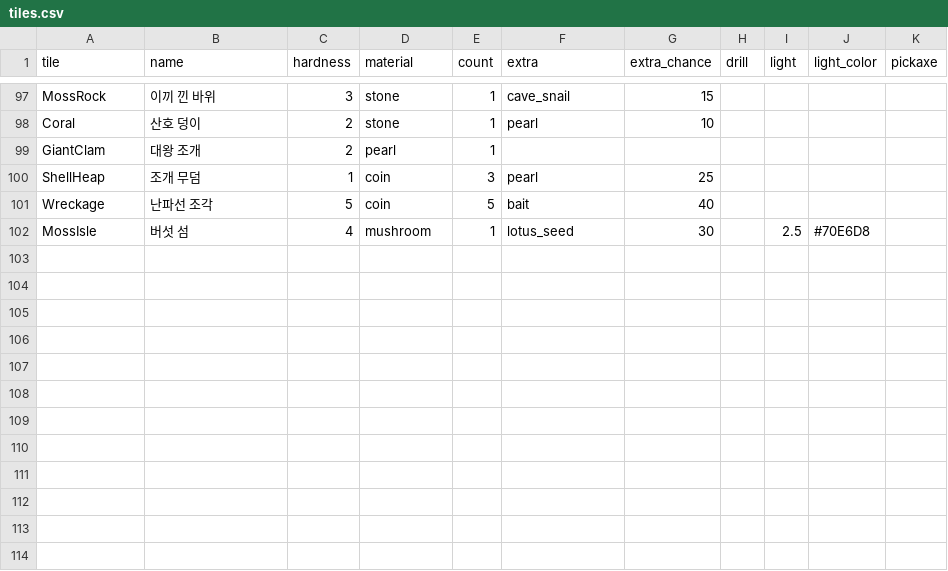
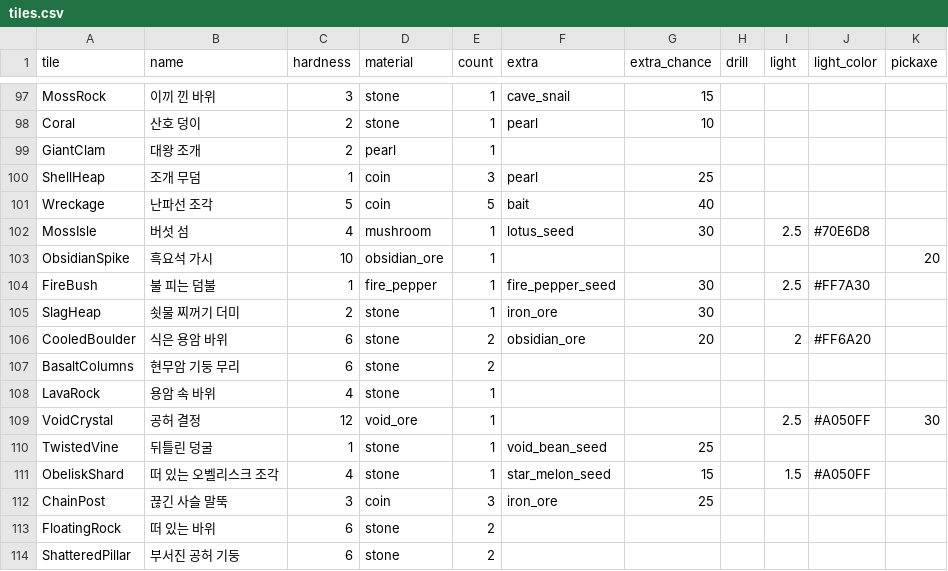
Before and after one commit to LeArc6910/pray-to, a CSV file: Assets/_Project/Data/World/tiles.csv, drawn as a sheet; only a part is shown, gaps mark what is left out.

Commit message:
Work in progress: lava and abyss looks

```diff
--- a/Assets/_Project/Data/World/tiles.csv
+++ b/Assets/_Project/Data/World/tiles.csv
@@ -102 +102,13 @@ Wreckage,난파선 조각,5,coin,5,bait,40,,,,
 MossIsle,버섯 섬,4,mushroom,1,lotus_seed,30,,2.5,#70E6D8,
+ObsidianSpike,흑요석 가시,10,obsidian_ore,1,,,,,,20
+FireBush,불 피는 덤불,1,fire_pepper,1,fire_pepper_seed,30,,2.5,#FF7A30,
+SlagHeap,쇳물 찌꺼기 더미,2,stone,1,iron_ore,30,,,,
+CooledBoulder,식은 용암 바위,6,stone,2,obsidian_ore,20,,2,#FF6A20,
+BasaltColumns,현무암 기둥 무리,6,stone,2,,,,,,
+LavaRock,용암 속 바위,4,stone,1,,,,,,
+VoidCrystal,공허 결정,12,void_ore,1,,,,2.5,#A050FF,30
+TwistedVine,뒤틀린 덩굴,1,stone,1,void_bean_seed,25,,,,
+ObeliskShard,떠 있는 오벨리스크 조각,4,stone,1,star_melon_seed,15,,1.5,#A050FF,
+ChainPost,끊긴 사슬 말뚝,3,coin,3,iron_ore,25,,,,
+FloatingRock,떠 있는 바위,6,stone,2,,,,,,
+ShatteredPillar,부서진 공허 기둥,6,stone,2,,,,,,
```
Also changed, not shown: 14 other files.
